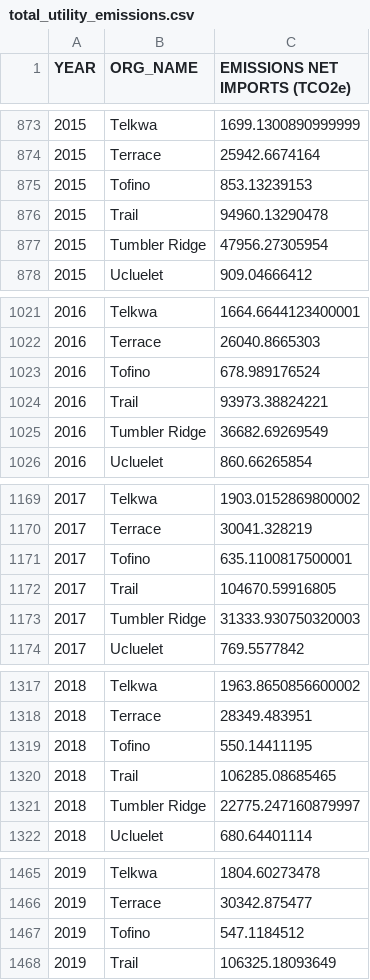
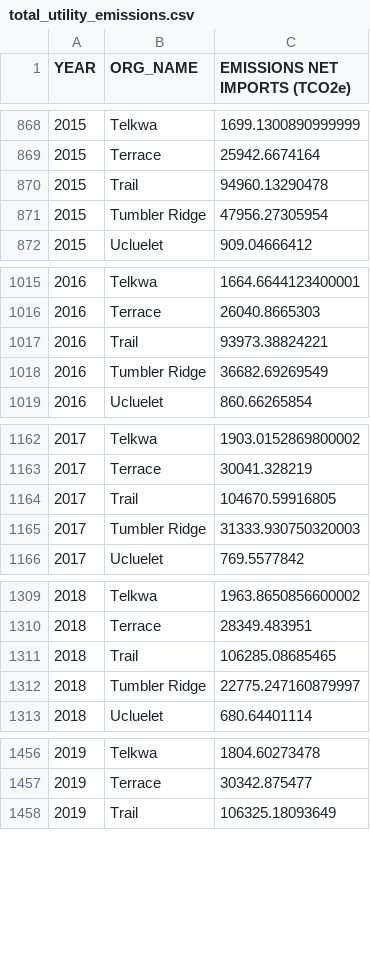
Before and after one commit to AloysioCamposDaPaz/ClusteringForTargetingPolicies, a CSV file: data/processed/total_utility_emissions.csv, drawn as a sheet; only a part is shown, gaps mark what is left out; the diff covers the shown part only; the diff names each change by its address in the sheet, - before the commit and + after, or states it on an @@ line.

```diff
--- a/data/processed/total_utility_emissions.csv
+++ b/data/processed/total_utility_emissions.csv
-row 875: 2015 | Tofino | 853.13239153
-row 1023: 2016 | Tofino | 678.989176524
-row 1171: 2017 | Tofino | 635.1100817500001
-row 1319: 2018 | Tofino | 550.14411195
-row 1467: 2019 | Tofino | 547.1184512
```
Also changed, not shown: 7 removed rows elsewhere in this file, data/processed/climate_action_plans_matched.csv, data/processed/gazeteer_final_tidy.csv, 53 other files.
